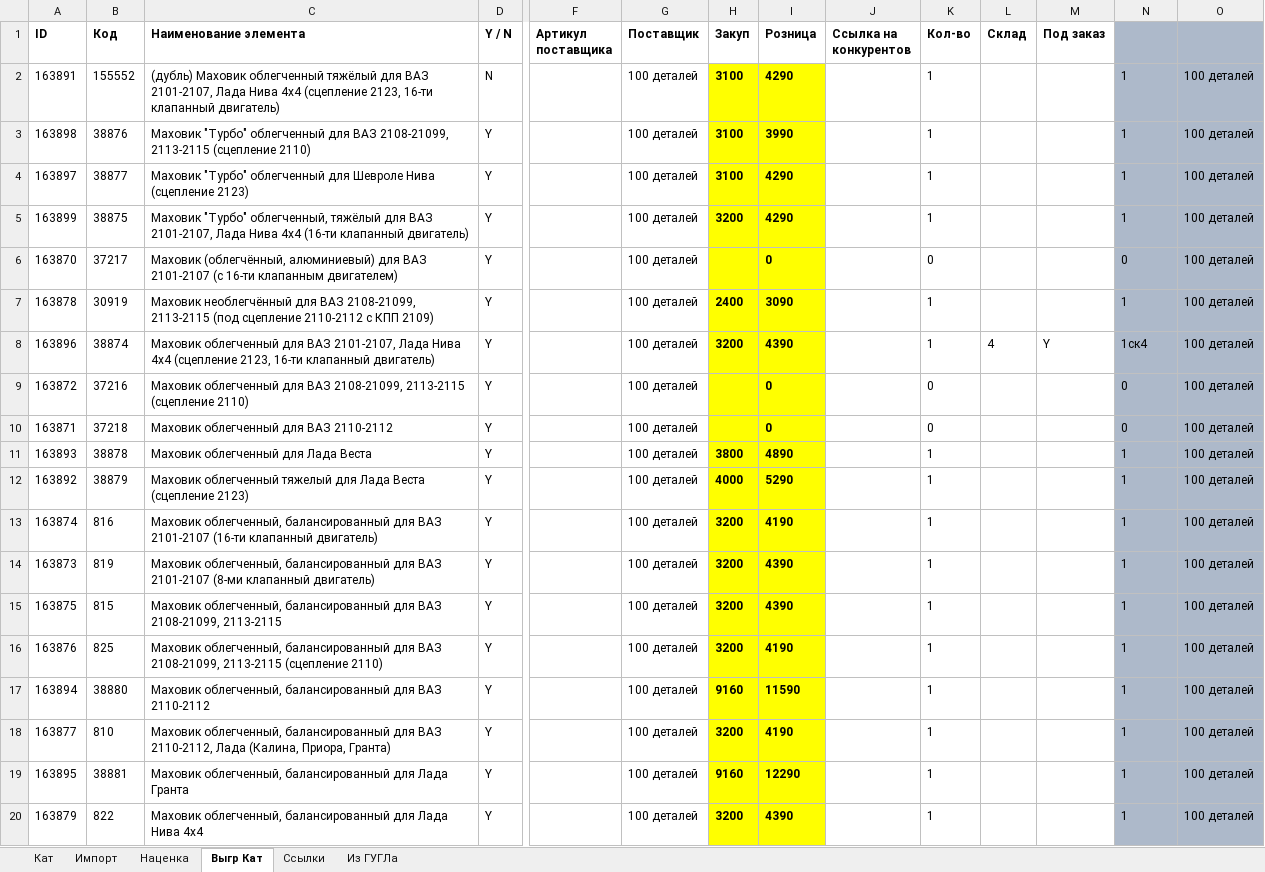
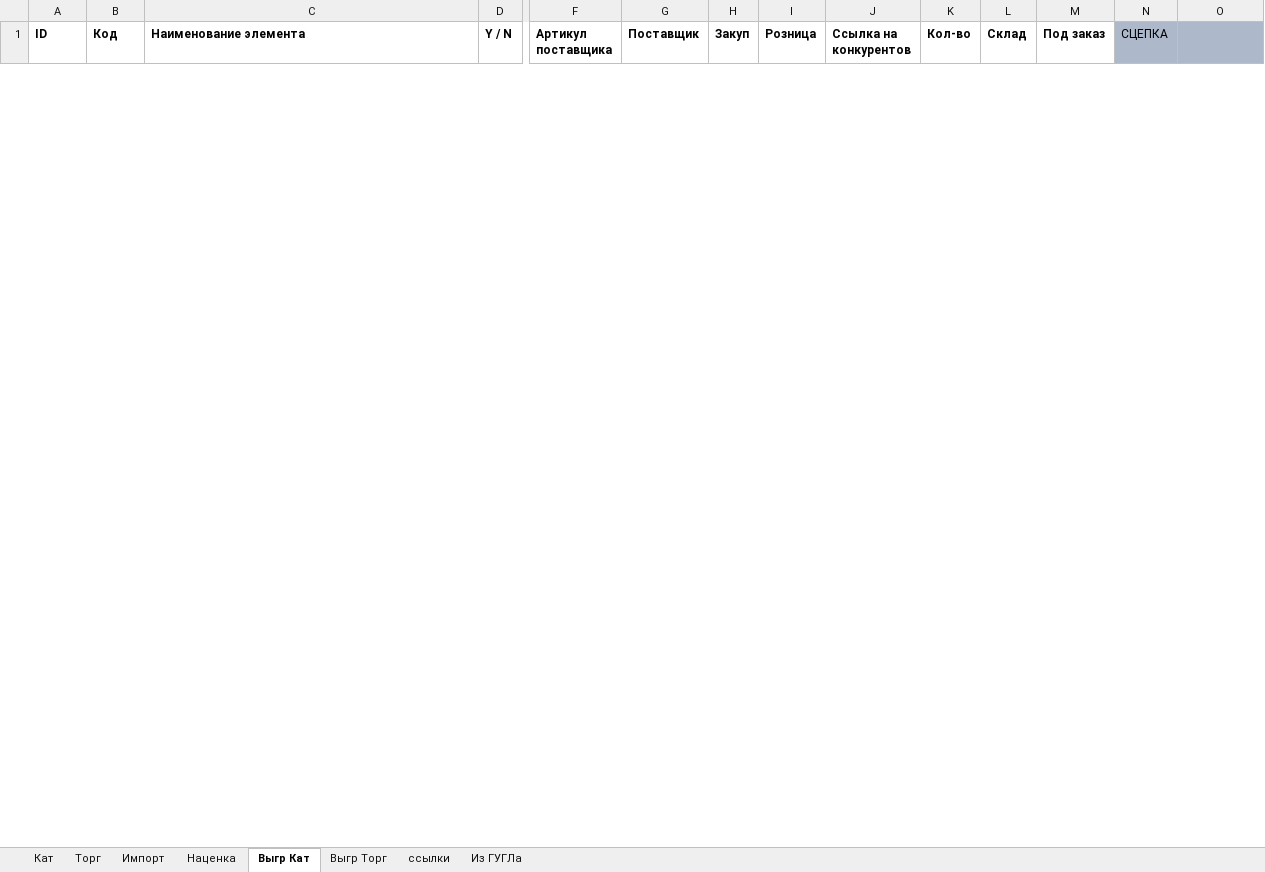
Before and after one commit to tonkix/Parser_bot, an Excel workbook: input_data/input.xlsm, sheet Выгр Кат, drawn as a sheet; only a part is shown, gaps mark what is left out; values as stored, in another font and other column widths than the file's, no borders; removed rows and columns are numbered as before the commit, all else as after; rows hold the shown columns only; the diff covers the shown part only; the diff names each change by its address in the sheet, - before the commit and + after, or states it on an @@ line.

```diff
--- a/input_data/input.xlsm (sheet Выгр Кат)
+++ b/input_data/input.xlsm (sheet Выгр Кат)
-sheet tab: Ссылки
+sheet tab: Торг
+sheet tab: Выгр Торг
+sheet tab: ссылки
-N1: (empty)
+N1: СЦЕПКА
-row 2: 163891 | 155552 | (дубль) Маховик облегченный тяжёлый для ВАЗ 2101-2107, Лада Нива 4х4 (сцепление 2123, 16-ти клапанный двигатель) | N |  | 100 деталей | 3100 | 4290 |  | 1 |  |  | 1 | 100 деталей
-row 3: 163898 | 38876 | Маховик "Турбо" облегченный для ВАЗ 2108-21099, 2113-2115 (сцепление 2110) | Y |  | 100 деталей | 3100 | 3990 |  | 1 |  |  | 1 | 100 деталей
-row 4: 163897 | 38877 | Маховик "Турбо" облегченный для Шевроле Нива (сцепление 2123) | Y |  | 100 деталей | 3100 | 4290 |  | 1 |  |  | 1 | 100 деталей
-row 5: 163899 | 38875 | Маховик "Турбо" облегченный, тяжёлый для ВАЗ 2101-2107, Лада Нива 4х4 (16-ти клапанный двигатель) | Y |  | 100 деталей | 3200 | 4290 |  | 1 |  |  | 1 | 100 деталей
-row 6: 163870 | 37217 | Маховик (облегчённый, алюминиевый) для ВАЗ 2101-2107 (с 16-ти клапанным двигателем) | Y |  | 100 деталей |  | 0 |  | 0 |  |  | 0 | 100 деталей
-row 7: 163878 | 30919 | Маховик необлегчённый для ВАЗ 2108-21099, 2113-2115 (под сцепление 2110-2112 с КПП 2109) | Y |  | 100 деталей | 2400 | 3090 |  | 1 |  |  | 1 | 100 деталей
-row 8: 163896 | 38874 | Маховик облегченный для ВАЗ 2101-2107, Лада Нива 4х4 (сцепление 2123, 16-ти клапанный двигатель) | Y |  | 100 деталей | 3200 | 4390 |  | 1 | 4 | Y | 1ск4 | 100 деталей
-row 9: 163872 | 37216 | Маховик облегченный для ВАЗ 2108-21099, 2113-2115 (сцепление 2110) | Y |  | 100 деталей |  | 0 |  | 0 |  |  | 0 | 100 деталей
-row 10: 163871 | 37218 | Маховик облегченный для ВАЗ 2110-2112 | Y |  | 100 деталей |  | 0 |  | 0 |  |  | 0 | 100 деталей
-row 11: 163893 | 38878 | Маховик облегченный для Лада Веста | Y |  | 100 деталей | 3800 | 4890 |  | 1 |  |  | 1 | 100 деталей
-row 12: 163892 | 38879 | Маховик облегченный тяжелый для Лада Веста (сцепление 2123) | Y |  | 100 деталей | 4000 | 5290 |  | 1 |  |  | 1 | 100 деталей
-row 13: 163874 | 816 | Маховик облегченный, балансированный для ВАЗ 2101-2107 (16-ти клапанный двигатель) | Y |  | 100 деталей | 3200 | 4190 |  | 1 |  |  | 1 | 100 деталей
-row 14: 163873 | 819 | Маховик облегченный, балансированный для ВАЗ 2101-2107 (8-ми клапанный двигатель) | Y |  | 100 деталей | 3200 | 4390 |  | 1 |  |  | 1 | 100 деталей
-row 15: 163875 | 815 | Маховик облегченный, балансированный для ВАЗ 2108-21099, 2113-2115 | Y |  | 100 деталей | 3200 | 4390 |  | 1 |  |  | 1 | 100 деталей
-row 16: 163876 | 825 | Маховик облегченный, балансированный для ВАЗ 2108-21099, 2113-2115 (сцепление 2110) | Y |  | 100 деталей | 3200 | 4190 |  | 1 |  |  | 1 | 100 деталей
-row 17: 163894 | 38880 | Маховик облегченный, балансированный для ВАЗ 2110-2112 | Y |  | 100 деталей | 9160 | 11590 |  | 1 |  |  | 1 | 100 деталей
-row 18: 163877 | 810 | Маховик облегченный, балансированный для ВАЗ 2110-2112, Лада (Калина, Приора, Гранта) | Y |  | 100 деталей | 3200 | 4190 |  | 1 |  |  | 1 | 100 деталей
-row 19: 163895 | 38881 | Маховик облегченный, балансированный для Лада Гранта | Y |  | 100 деталей | 9160 | 12290 |  | 1 |  |  | 1 | 100 деталей
-row 20: 163879 | 822 | Маховик облегченный, балансированный для Лада Нива 4х4 | Y |  | 100 деталей | 3200 | 4390 |  | 1 |  |  | 1 | 100 деталей
```
Also changed, not shown: 35 added rows and 2 removed rows elsewhere in this sheet, sheet Кат, sheet Из ГУГЛа, sheet Импорт, sheet Наценка, hidden cells, charts or pictures, output_data/output.xlsx, 2 other files.
